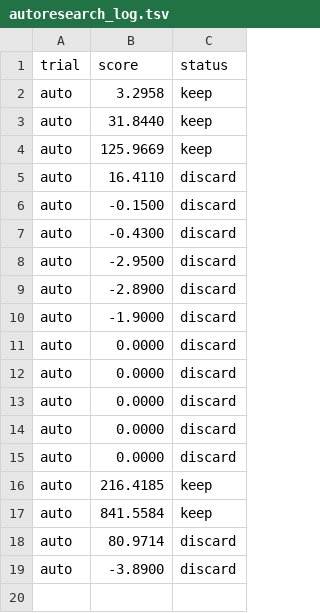
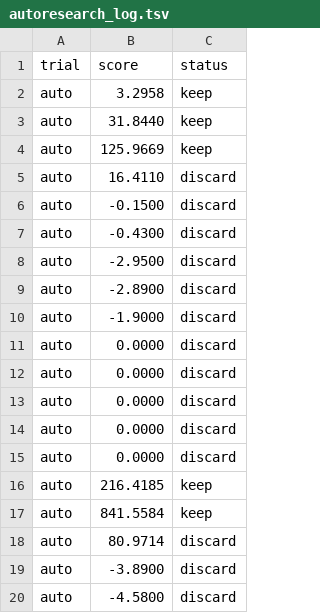
Before and after one commit to PotatoCodez127/us30_copilot, a TSV file: autoresearch_log.tsv, drawn as a sheet.

```diff
--- a/autoresearch_log.tsv
+++ b/autoresearch_log.tsv
@@ -19 +19,2 @@ auto	80.9714	discard
 auto	-3.8900	discard
+auto	-4.5800	discard
```
Also changed, not shown: 2 other files.
